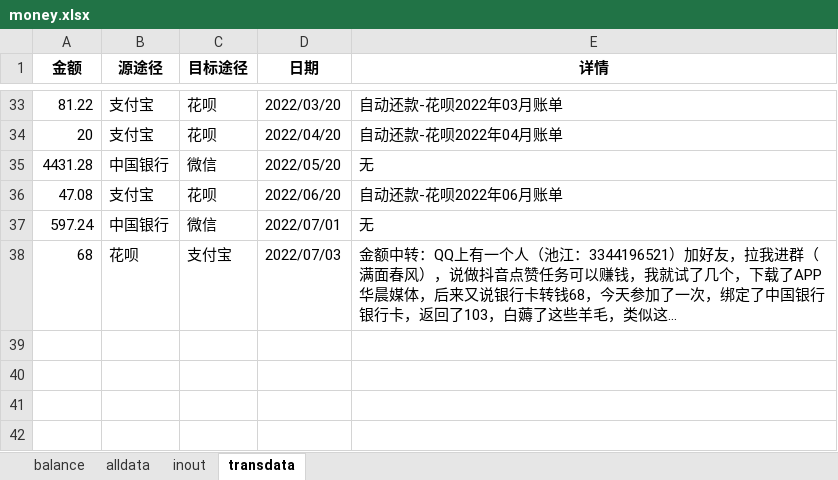
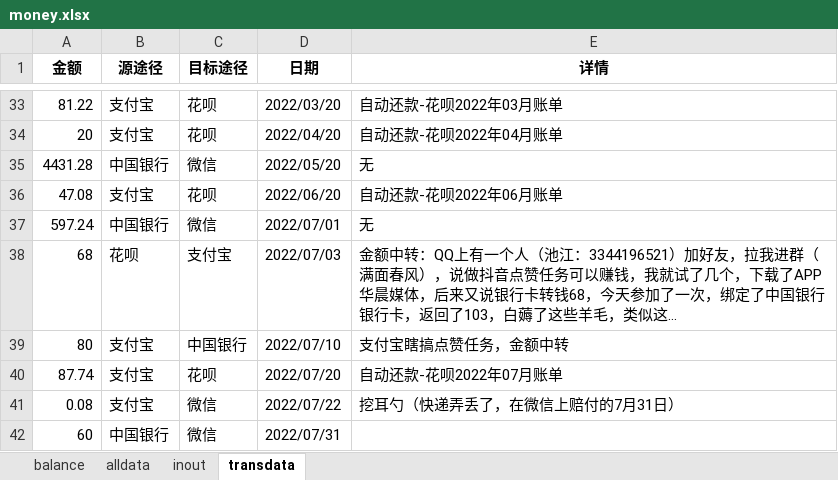
Before and after one commit to hyj1999/page, an Excel workbook: Money/money.xlsx, sheet transdata, drawn as a sheet; only a part is shown, gaps mark what is left out; long unchanged cells end in …; values as stored, in another font and other column widths than the file's, no borders; the diff names each change by its address in the sheet, - before the commit and + after, or states it on an @@ line.

```diff
--- a/Money/money.xlsx (sheet transdata)
+++ b/Money/money.xlsx (sheet transdata)
+row 39: 80 | 支付宝 | 中国银行 | 2022/07/10 | 支付宝瞎搞点赞任务，金额中转
+row 40: 87.74 | 支付宝 | 花呗 | 2022/07/20 | 自动还款-花呗2022年07月账单
+row 41: 0.08 | 支付宝 | 微信 | 2022/07/22 | 挖耳勺（快递弄丢了，在微信上赔付的7月31日）
+row 42: 60 | 中国银行 | 微信 | 2022/07/31
```
Also changed, not shown: sheet alldata, sheet balance, 3 other files.
